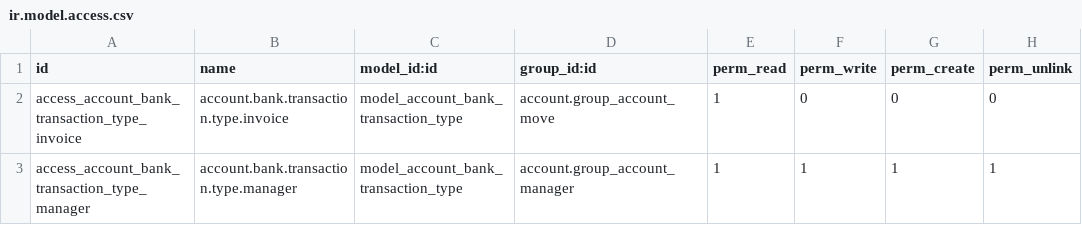
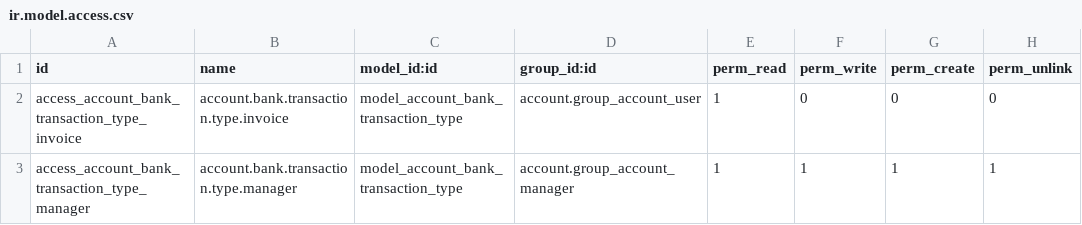
Before and after one commit to straga/odoo_lv, a CSV file: l10n_lv_account_statement_import/security/ir.model.access.csv, drawn as a sheet.

```diff
--- a/l10n_lv_account_statement_import/security/ir.model.access.csv
+++ b/l10n_lv_account_statement_import/security/ir.model.access.csv
@@ -1,3 +1,3 @@
 "id","name","model_id:id","group_id:id","perm_read","perm_write","perm_create","perm_unlink"
-"access_account_bank_transaction_type_invoice","account.bank.transaction.type.invoice","model_account_bank_transaction_type","account.group_account_move",1,0,0,0
+"access_account_bank_transaction_type_invoice","account.bank.transaction.type.invoice","model_account_bank_transaction_type","account.group_account_user",1,0,0,0
 "access_account_bank_transaction_type_manager","account.bank.transaction.type.manager","model_account_bank_transaction_type","account.group_account_manager",1,1,1,1
```
Also changed, not shown: 5 other files.
